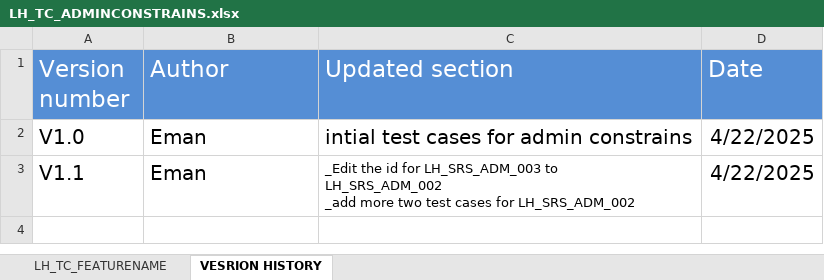
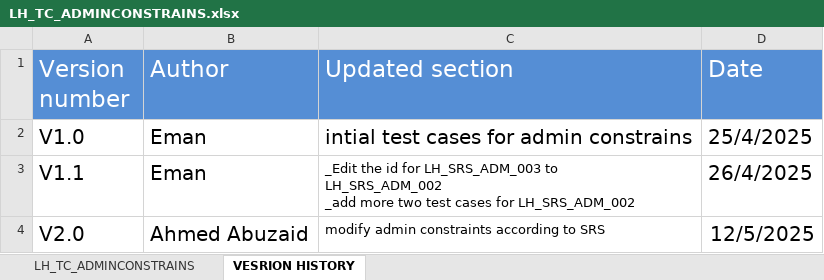
Before and after one commit to EmanAbusalim/Group-3-Learning-hub, an Excel workbook: LH_TESTCASES/LH_TC_ADMINCONSTRAINS.xlsx, sheet VESRION HISTORY, drawn as a sheet; values as stored, in another font and other column widths than the file's, no borders; the diff names each change by its address in the sheet, - before the commit and + after, or states it on an @@ line.

Commit message:
v2.0 modify admin constraints according to SRS

```diff
--- a/LH_TESTCASES/LH_TC_ADMINCONSTRAINS.xlsx (sheet VESRION HISTORY)
+++ b/LH_TESTCASES/LH_TC_ADMINCONSTRAINS.xlsx (sheet VESRION HISTORY)
-sheet tab: LH_TC_FEATURENAME
+sheet tab: LH_TC_ADMINCONSTRAINS
-D2 (Date): 4/22/2025
+D2 (Date): 25/4/2025
-D3 (Date): 4/22/2025
+D3 (Date): 26/4/2025
+row 4: V2.0 | Ahmed Abuzaid | modify admin constraints according to SRS | 12/5/2025
```
Also changed, not shown: sheet LH_TC_ADMINCONSTRAINS.
